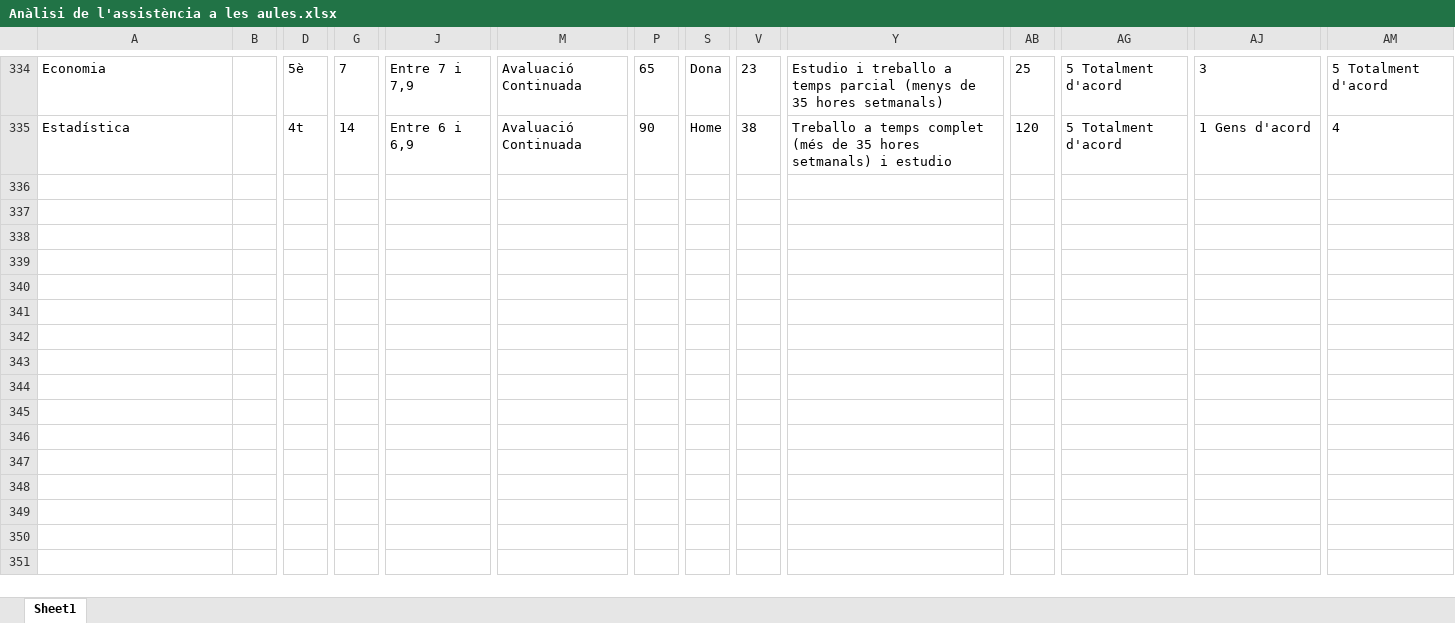
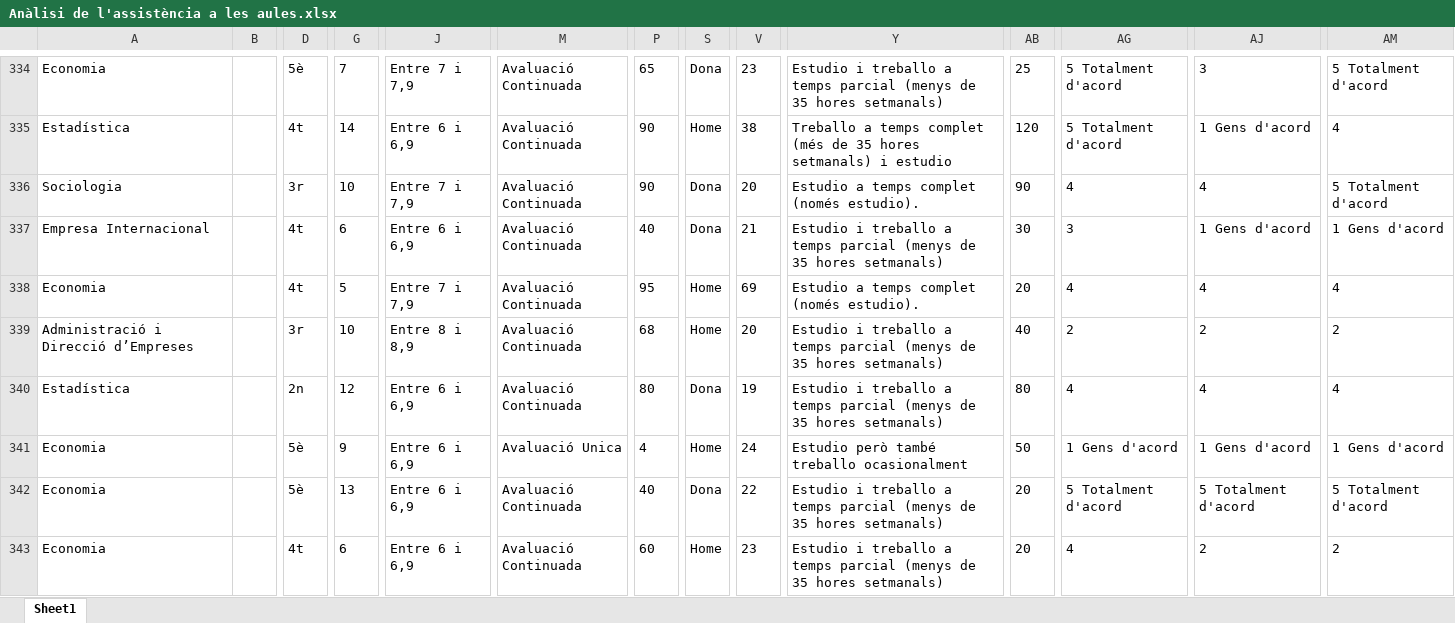
Before and after one commit to edurnealvarezz/TFG, an Excel workbook: 2. Dades/Anàlisi de l'assistència a les aules.xlsx, sheet Sheet1, drawn as a sheet; only a part is shown, gaps mark what is left out; values as stored, in another font and other column widths than the file's, no borders; table styles not drawn; rows hold the shown columns only; the diff names each change by its address in the sheet, - before the commit and + after, or states it on an @@ line.

Commit message:
dades definitives

```diff
--- a/2. Dades/Anàlisi de l'assistència a les aules.xlsx (sheet Sheet1)
+++ b/2. Dades/Anàlisi de l'assistència a les aules.xlsx (sheet Sheet1)
+row 336: Sociologia |  | 3r | 10 | Entre 7 i 7,9 | Avaluació Continuada | 90 | Dona | 20 | Estudio a temps complet (només estudio). | 90 | 4 | 4 | 5 Totalment d'acord
+row 337: Empresa Internacional |  | 4t | 6 | Entre 6 i 6,9 | Avaluació Continuada | 40 | Dona | 21 | Estudio i treballo a temps parcial (menys de 35 hores setmanals) | 30 | 3 | 1 Gens d'acord | 1 Gens d'acord
+row 338: Economia |  | 4t | 5 | Entre 7 i 7,9 | Avaluació Continuada | 95 | Home | 69 | Estudio a temps complet (només estudio). | 20 | 4 | 4 | 4
+row 339: Administració i Direcció d’Empreses |  | 3r | 10 | Entre 8 i 8,9 | Avaluació Continuada | 68 | Home | 20 | Estudio i treballo a temps parcial (menys de 35 hores setmanals) | 40 | 2 | 2 | 2
+row 340: Estadística |  | 2n | 12 | Entre 6 i 6,9 | Avaluació Continuada | 80 | Dona | 19 | Estudio i treballo a temps parcial (menys de 35 hores setmanals) | 80 | 4 | 4 | 4
+row 341: Economia |  | 5è | 9 | Entre 6 i 6,9 | Avaluació Unica | 4 | Home | 24 | Estudio però també treballo ocasionalment | 50 | 1 Gens d'acord | 1 Gens d'acord | 1 Gens d'acord
+row 342: Economia |  | 5è | 13 | Entre 6 i 6,9 | Avaluació Continuada | 40 | Dona | 22 | Estudio i treballo a temps parcial (menys de 35 hores setmanals) | 20 | 5 Totalment d'acord | 5 Totalment d'acord | 5 Totalment d'acord
+row 343: Economia |  | 4t | 6 | Entre 6 i 6,9 | Avaluació Continuada | 60 | Home | 23 | Estudio i treballo a temps parcial (menys de 35 hores setmanals) | 20 | 4 | 2 | 2
```
Also changed, not shown: 39 other files.
